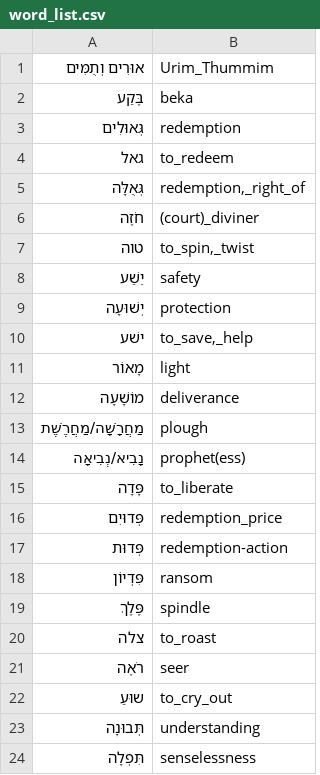
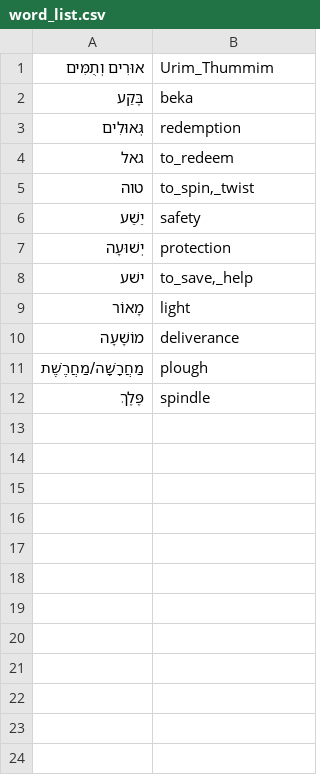
Before and after one commit to pthu/sahd, a CSV file: word_list.csv, drawn as a sheet; the diff names each change by its address in the sheet, - before the commit and + after, or states it on an @@ line.

```diff
--- a/word_list.csv
+++ b/word_list.csv
-row 5: גְּאֻלָּה | redemption,_right_of
-row 6: חֹזֶה | (court)_diviner
-row 14: נָבִיא/נְבִיאָה | prophet(ess)
-row 15: פָּדָה | to_liberate
-row 16: פְּדוּיִם | redemption_price
-row 17: פְּדוּת | redemption-action
-row 18: פִּדְיוֹן | ransom
-row 20: צלה | to_roast
-row 21: רֹאֶה | seer
-row 22: שוּעַ | to_cry_out
-row 23: תְּבוּנָה | understanding
-row 24: תִּפְלָה | senselessness
```
Also changed, not shown: 36 other files.
